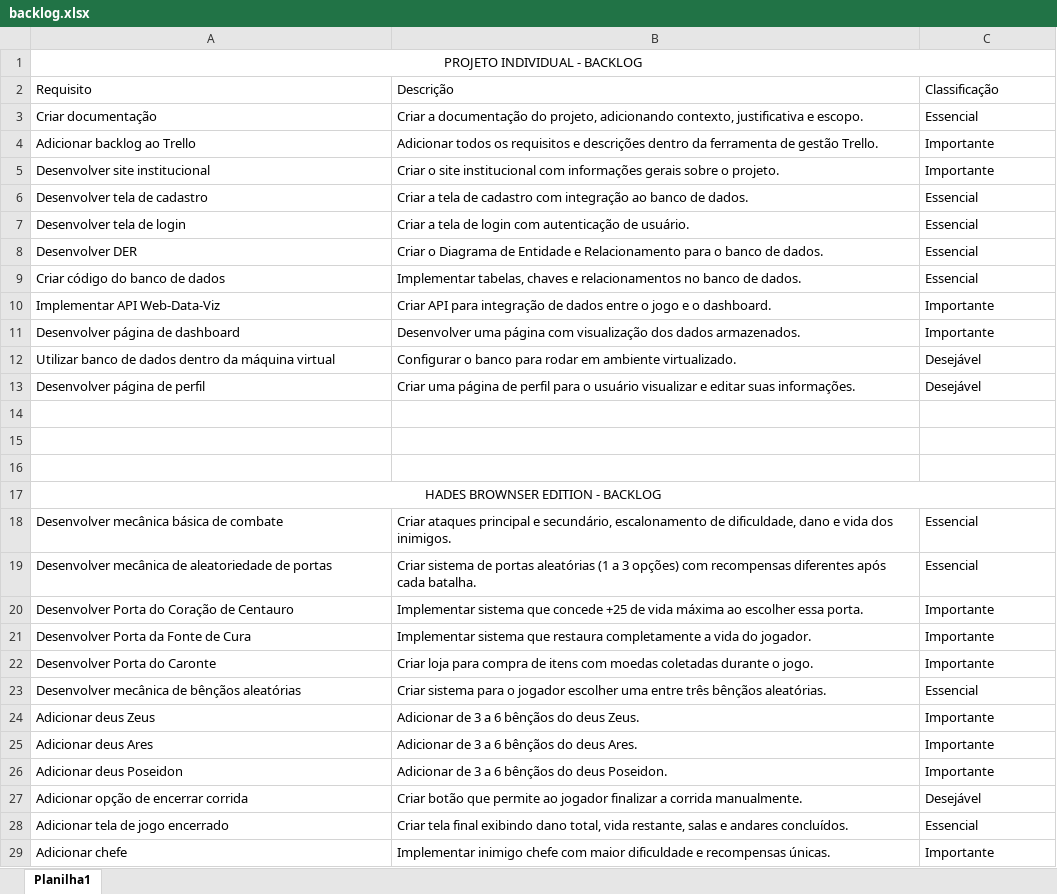
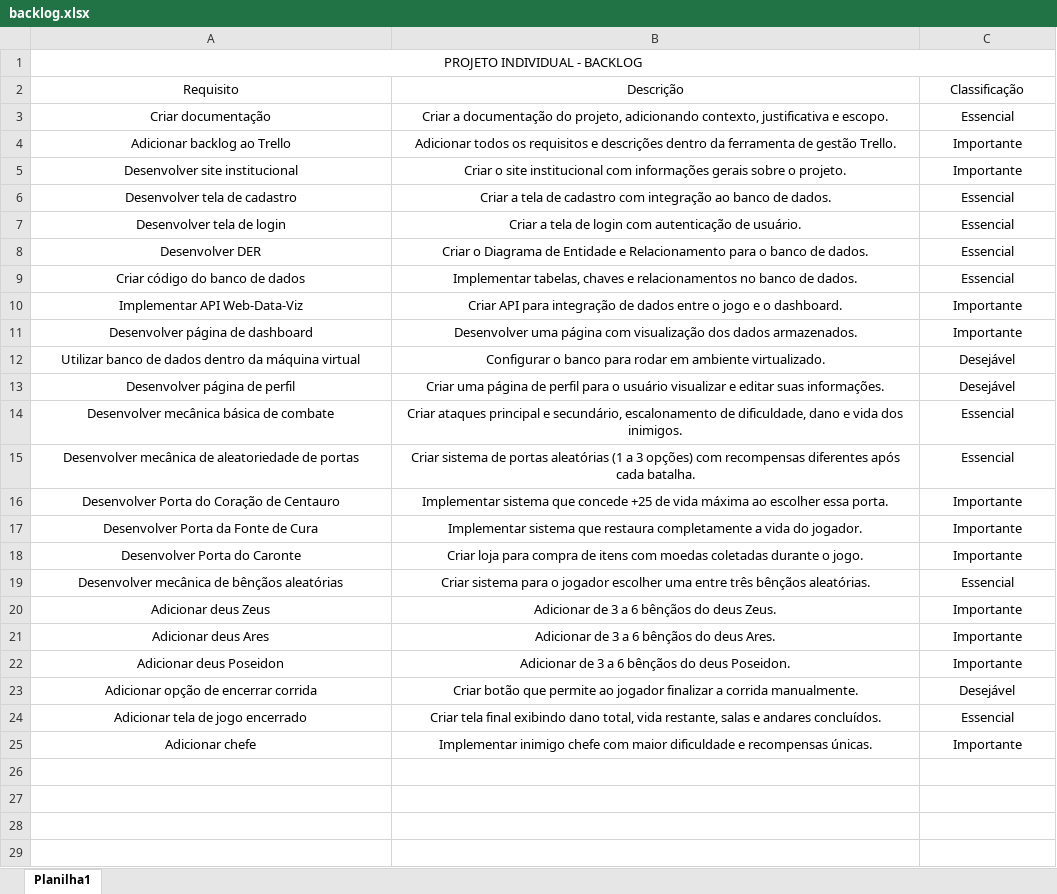
Before and after one commit to Jorglcs/Projeto-Individual, an Excel workbook: backlog.xlsx, sheet Planilha1, drawn as a sheet; values as stored, in another font and other column widths than the file's, no borders; removed rows and columns are numbered as before the commit, all else as after; the diff names each change by its address in the sheet, - before the commit and + after, or states it on an @@ line.

```diff
--- a/backlog.xlsx (sheet Planilha1)
+++ b/backlog.xlsx (sheet Planilha1)
-A2:C13 alignment: left
+A2:C13 alignment: center
-row 14: (empty)
-row 15: (empty)
-row 16: (empty)
-row 17: HADES BROWNSER EDITION - BACKLOG
-A14:C25 alignment: left
+A14:C25 alignment: center
```
Also changed, not shown: 3 other files.
